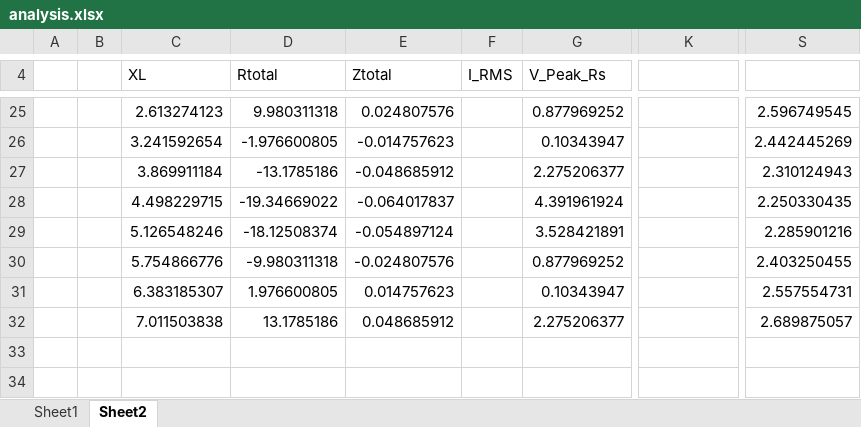
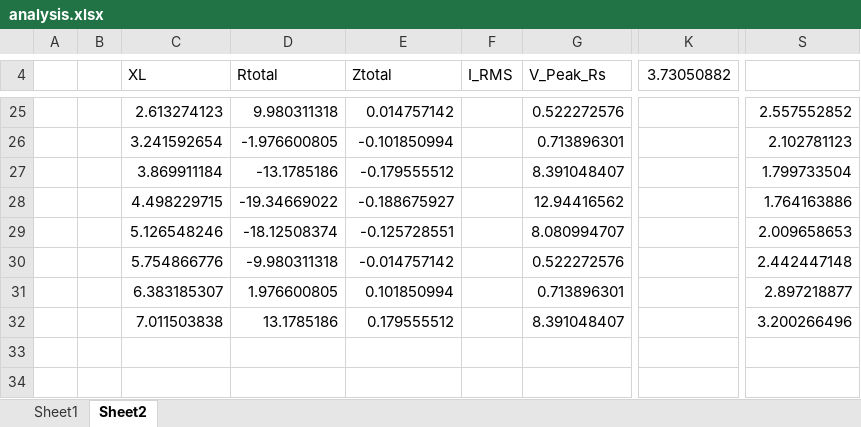
Before and after one commit to JDYLI21/Energy-Monitor, an Excel workbook: Firmware/EnergyMonitor/analysis.xlsx, sheet Sheet2, drawn as a sheet; only a part is shown, gaps mark what is left out; values as stored, in another font and other column widths than the file's, no borders; charts and pictures not drawn; the diff covers the shown part only; the diff names each change by its address in the sheet, - before the commit and + after, or states it on an @@ line.

```diff
--- a/Firmware/EnergyMonitor/analysis.xlsx (sheet Sheet2)
+++ b/Firmware/EnergyMonitor/analysis.xlsx (sheet Sheet2)
-K4: (empty)
+K4: 3.73050882
-E25 (Ztotal): 0.024807576
+E25 (Ztotal): 0.014757142
-G25 (V_Peak_Rs): 0.877969252
+G25 (V_Peak_Rs): 0.522272576
-S25: 2.596749545
+S25: 2.557552852
-E26 (Ztotal): -0.014757623
+E26 (Ztotal): -0.101850994
-G26 (V_Peak_Rs): 0.10343947
+G26 (V_Peak_Rs): 0.713896301
-S26: 2.442445269
+S26: 2.102781123
-E27 (Ztotal): -0.048685912
+E27 (Ztotal): -0.179555512
-G27 (V_Peak_Rs): 2.275206377
+G27 (V_Peak_Rs): 8.391048407
-S27: 2.310124943
+S27: 1.799733504
-E28 (Ztotal): -0.064017837
+E28 (Ztotal): -0.188675927
-G28 (V_Peak_Rs): 4.391961924
+G28 (V_Peak_Rs): 12.94416562
-S28: 2.250330435
+S28: 1.764163886
-E29 (Ztotal): -0.054897124
+E29 (Ztotal): -0.125728551
-G29 (V_Peak_Rs): 3.528421891
+G29 (V_Peak_Rs): 8.080994707
-S29: 2.285901216
+S29: 2.009658653
-E30 (Ztotal): -0.024807576
+E30 (Ztotal): -0.014757142
-G30 (V_Peak_Rs): 0.877969252
+G30 (V_Peak_Rs): 0.522272576
-S30: 2.403250455
+S30: 2.442447148
-E31 (Ztotal): 0.014757623
+E31 (Ztotal): 0.101850994
-G31 (V_Peak_Rs): 0.10343947
+G31 (V_Peak_Rs): 0.713896301
-S31: 2.557554731
+S31: 2.897218877
-E32 (Ztotal): 0.048685912
+E32 (Ztotal): 0.179555512
-G32 (V_Peak_Rs): 2.275206377
+G32 (V_Peak_Rs): 8.391048407
-S32: 2.689875057
+S32: 3.200266496
```
Also changed, not shown: 1 added row, 1 removed row and 63 edited cells elsewhere in this sheet, charts or pictures, 4 other files.
